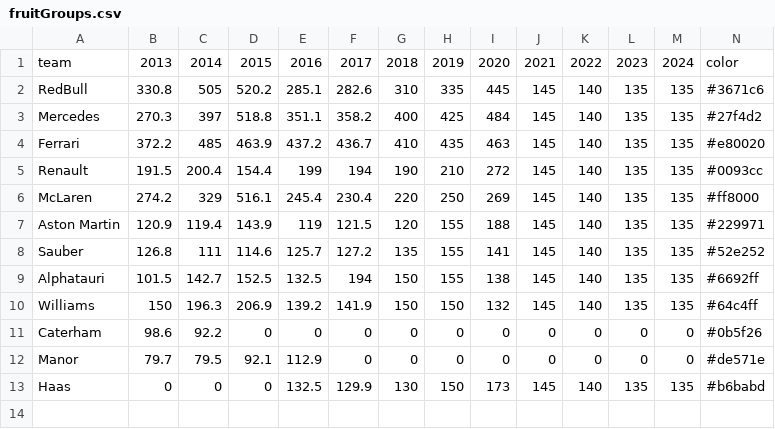
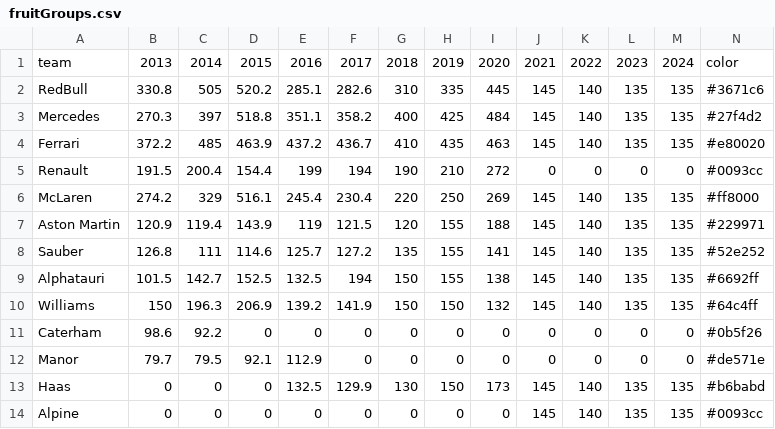
Before and after one commit to jaimeamigoUTDT/VD-final, a CSV file: my-app/src/data/fruitGroups.csv, drawn as a sheet.

```diff
--- a/my-app/src/data/fruitGroups.csv
+++ b/my-app/src/data/fruitGroups.csv
@@ -4,3 +4,3 @@ Mercedes,270.3,397,518.8,351.1,358.2,400,425,484,145,140,135,135,#27f4d2
 Ferrari,372.2,485,463.9,437.2,436.7,410,435,463,145,140,135,135,#e80020
-Renault,191.5,200.4,154.4,199,194,190,210,272,145,140,135,135,#0093cc
+Renault,191.5,200.4,154.4,199,194,190,210,272,0,0,0,0,#0093cc
 McLaren,274.2,329,516.1,245.4,230.4,220,250,269,145,140,135,135,#ff8000
@@ -13 +13,2 @@ Manor,79.7,79.5,92.1,112.9,0,0,0,0,0,0,0,0,#de571e
 Haas,0,0,0,132.5,129.9,130,150,173,145,140,135,135,#b6babd
+Alpine,0,0,0,0,0,0,0,0,145,140,135,135,#0093cc
```
Also changed, not shown: 23 other files.
